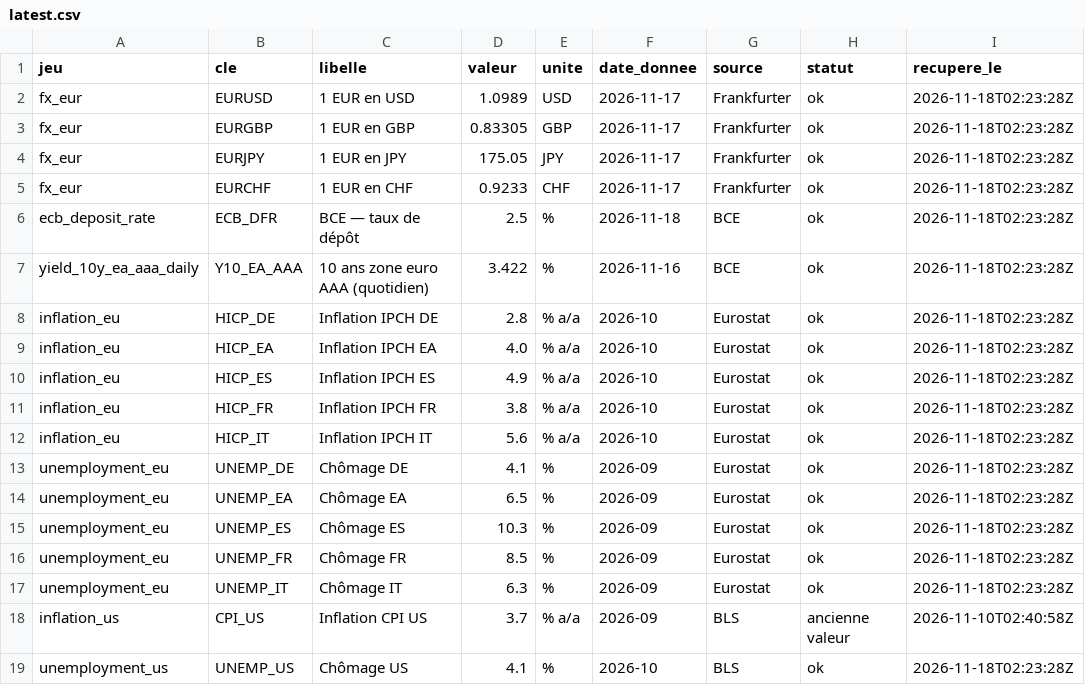
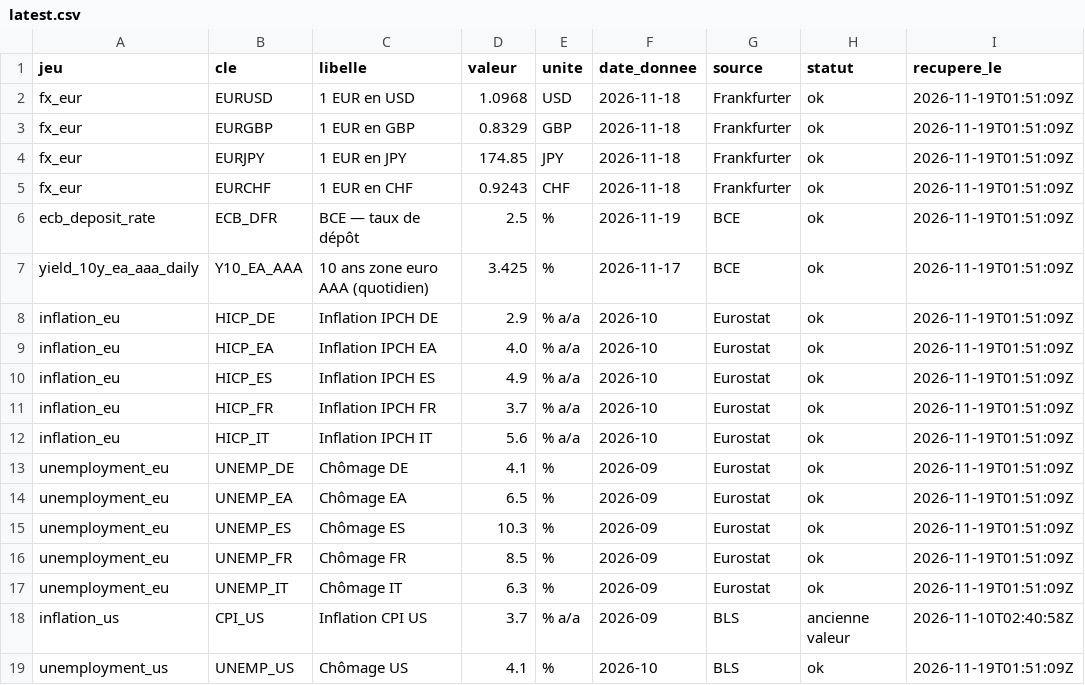
Before and after one commit to clementbada/portfolio-data, a CSV file: data/latest.csv, drawn as a sheet.

```diff
--- a/data/latest.csv
+++ b/data/latest.csv
@@ -1,19 +1,19 @@
 jeu,cle,libelle,valeur,unite,date_donnee,source,statut,recupere_le
-fx_eur,EURUSD,1 EUR en USD,1.0989,USD,2026-11-17,Frankfurter,ok,2026-11-18T02:23:28Z
-fx_eur,EURGBP,1 EUR en GBP,0.83305,GBP,2026-11-17,Frankfurter,ok,2026-11-18T02:23:28Z
-fx_eur,EURJPY,1 EUR en JPY,175.05,JPY,2026-11-17,Frankfurter,ok,2026-11-18T02:23:28Z
-fx_eur,EURCHF,1 EUR en CHF,0.9233,CHF,2026-11-17,Frankfurter,ok,2026-11-18T02:23:28Z
-ecb_deposit_rate,ECB_DFR,BCE — taux de dépôt,2.5,%,2026-11-18,BCE,ok,2026-11-18T02:23:28Z
-yield_10y_ea_aaa_daily,Y10_EA_AAA,10 ans zone euro AAA (quotidien),3.422,%,2026-11-16,BCE,ok,2026-11-18T02:23:28Z
-inflation_eu,HICP_DE,Inflation IPCH DE,2.8,% a/a,2026-10,Eurostat,ok,2026-11-18T02:23:28Z
-inflation_eu,HICP_EA,Inflation IPCH EA,4.0,% a/a,2026-10,Eurostat,ok,2026-11-18T02:23:28Z
-inflation_eu,HICP_ES,Inflation IPCH ES,4.9,% a/a,2026-10,Eurostat,ok,2026-11-18T02:23:28Z
-inflation_eu,HICP_FR,Inflation IPCH FR,3.8,% a/a,2026-10,Eurostat,ok,2026-11-18T02:23:28Z
-inflation_eu,HICP_IT,Inflation IPCH IT,5.6,% a/a,2026-10,Eurostat,ok,2026-11-18T02:23:28Z
-unemployment_eu,UNEMP_DE,Chômage DE,4.1,%,2026-09,Eurostat,ok,2026-11-18T02:23:28Z
-unemployment_eu,UNEMP_EA,Chômage EA,6.5,%,2026-09,Eurostat,ok,2026-11-18T02:23:28Z
-unemployment_eu,UNEMP_ES,Chômage ES,10.3,%,2026-09,Eurostat,ok,2026-11-18T02:23:28Z
-unemployment_eu,UNEMP_FR,Chômage FR,8.5,%,2026-09,Eurostat,ok,2026-11-18T02:23:28Z
-unemployment_eu,UNEMP_IT,Chômage IT,6.3,%,2026-09,Eurostat,ok,2026-11-18T02:23:28Z
+fx_eur,EURUSD,1 EUR en USD,1.0968,USD,2026-11-18,Frankfurter,ok,2026-11-19T01:51:09Z
+fx_eur,EURGBP,1 EUR en GBP,0.8329,GBP,2026-11-18,Frankfurter,ok,2026-11-19T01:51:09Z
+fx_eur,EURJPY,1 EUR en JPY,174.85,JPY,2026-11-18,Frankfurter,ok,2026-11-19T01:51:09Z
+fx_eur,EURCHF,1 EUR en CHF,0.9243,CHF,2026-11-18,Frankfurter,ok,2026-11-19T01:51:09Z
+ecb_deposit_rate,ECB_DFR,BCE — taux de dépôt,2.5,%,2026-11-19,BCE,ok,2026-11-19T01:51:09Z
+yield_10y_ea_aaa_daily,Y10_EA_AAA,10 ans zone euro AAA (quotidien),3.425,%,2026-11-17,BCE,ok,2026-11-19T01:51:09Z
+inflation_eu,HICP_DE,Inflation IPCH DE,2.9,% a/a,2026-10,Eurostat,ok,2026-11-19T01:51:09Z
+inflation_eu,HICP_EA,Inflation IPCH EA,4.0,% a/a,2026-10,Eurostat,ok,2026-11-19T01:51:09Z
+inflation_eu,HICP_ES,Inflation IPCH ES,4.9,% a/a,2026-10,Eurostat,ok,2026-11-19T01:51:09Z
+inflation_eu,HICP_FR,Inflation IPCH FR,3.7,% a/a,2026-10,Eurostat,ok,2026-11-19T01:51:09Z
+inflation_eu,HICP_IT,Inflation IPCH IT,5.6,% a/a,2026-10,Eurostat,ok,2026-11-19T01:51:09Z
+unemployment_eu,UNEMP_DE,Chômage DE,4.1,%,2026-09,Eurostat,ok,2026-11-19T01:51:09Z
+unemployment_eu,UNEMP_EA,Chômage EA,6.5,%,2026-09,Eurostat,ok,2026-11-19T01:51:09Z
+unemployment_eu,UNEMP_ES,Chômage ES,10.3,%,2026-09,Eurostat,ok,2026-11-19T01:51:09Z
+unemployment_eu,UNEMP_FR,Chômage FR,8.5,%,2026-09,Eurostat,ok,2026-11-19T01:51:09Z
+unemployment_eu,UNEMP_IT,Chômage IT,6.3,%,2026-09,Eurostat,ok,2026-11-19T01:51:09Z
 inflation_us,CPI_US,Inflation CPI US,3.7,% a/a,2026-09,BLS,ancienne valeur,2026-11-10T02:40:58Z
-unemployment_us,UNEMP_US,Chômage US,4.1,%,2026-10,BLS,ok,2026-11-18T02:23:28Z
+unemployment_us,UNEMP_US,Chômage US,4.1,%,2026-10,BLS,ok,2026-11-19T01:51:09Z
```
Also changed, not shown: 2 other files.
